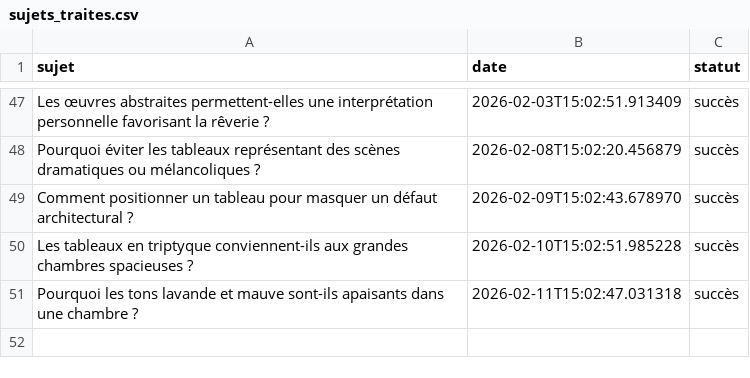
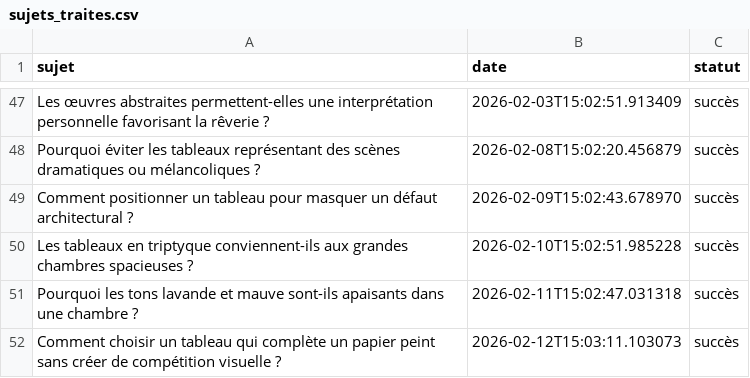
Before and after one commit to Metalosmose21/Chambre-1-, a CSV file: sujets_traites.csv, drawn as a sheet; only a part is shown, gaps mark what is left out; the diff names each change by its address in the sheet, - before the commit and + after, or states it on an @@ line.

```diff
--- a/sujets_traites.csv
+++ b/sujets_traites.csv
+row 52: Comment choisir un tableau qui complète un papier peint sans créer de compétition visuelle ? | 2026-02-12T15:03:11.103073 | succès
```
Also changed, not shown: sujets.csv.
